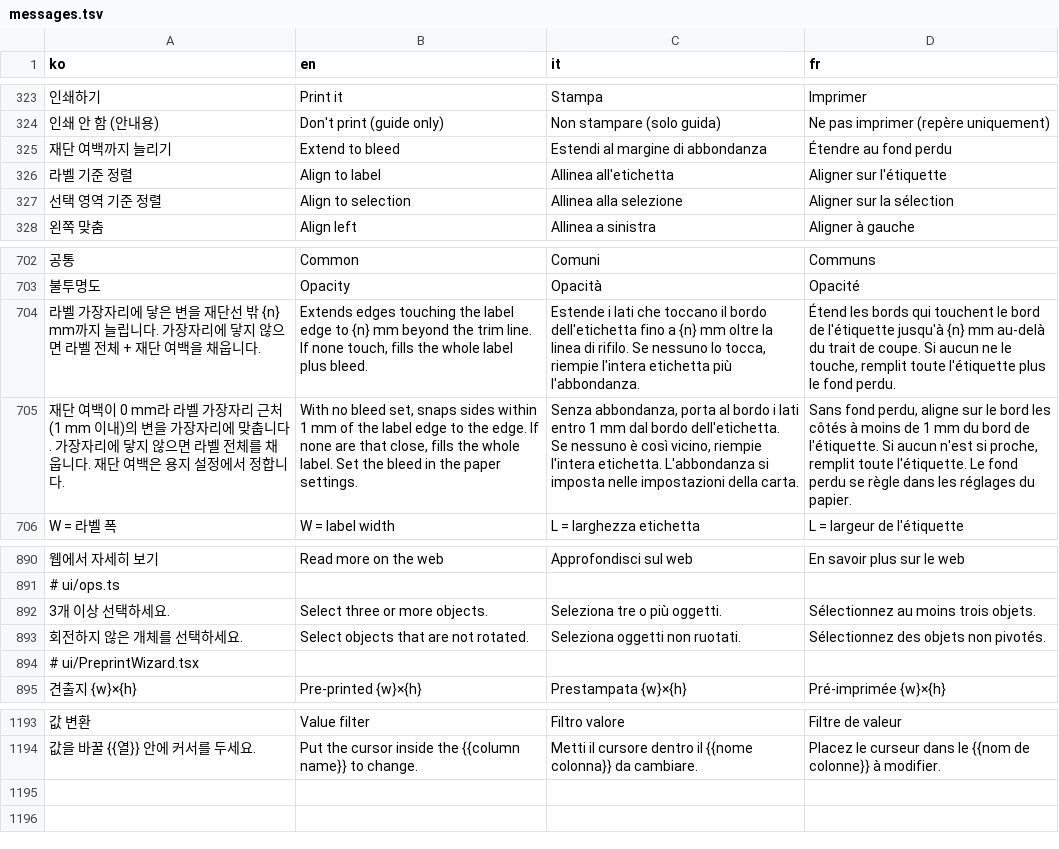
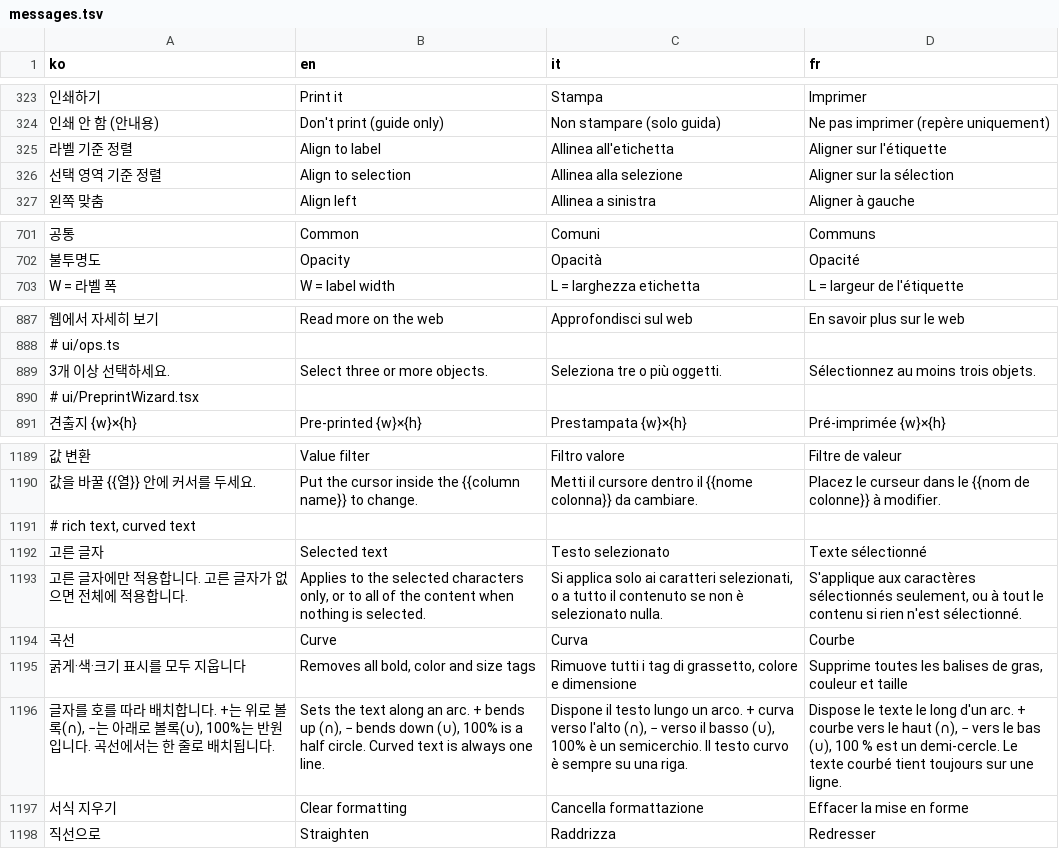
Before and after one commit to Isaac-Kwon/LabelLoom, a TSV file: src/i18n/messages.tsv, drawn as a sheet; only a part is shown, gaps mark what is left out; removed rows and columns are numbered as before the commit, all else as after; the diff names each change by its address in the sheet, - before the commit and + after, or states it on an @@ line.

```diff
--- a/src/i18n/messages.tsv
+++ b/src/i18n/messages.tsv
-row 325: 재단 여백까지 늘리기 | Extend to bleed | Estendi al margine di abbondanza | Étendre au fond perdu
-row 704: 라벨 가장자리에 닿은 변을 재단선 밖 {n} mm까지 늘립니다. 가장자리에 닿지 않으면 라벨 전체 + 재단 여백을 채웁니다. | Extends edges touching the label edge to {n} mm beyond the trim line. If none touch, fills the whole label plus bleed. | Estende i lati che toccano il bordo dell'etichetta fino a {n} mm oltre la linea di rifilo. Se nessuno lo tocca, riempie l'intera etichetta più l'abbondanza. | Étend les bords qui touchent le bord de l'étiquette jusqu'à {n} mm au-delà du trait de coupe. Si aucun ne le touche, remplit toute l'étiquette plus le fond perdu.
-row 705: 재단 여백이 0 mm라 라벨 가장자리 근처(1 mm 이내)의 변을 가장자리에 맞춥니다. 가장자리에 닿지 않으면 라벨 전체를 채웁니다. 재단 여백은 용지 설정에서 정합니다. | With no bleed set, snaps sides within 1 mm of the label edge to the edge. If none are that close, fills the whole label. Set the bleed in the paper settings. | Senza abbondanza, porta al bordo i lati entro 1 mm dal bordo dell'etichetta. Se nessuno è così vicino, riempie l'intera etichetta. L'abbondanza si imposta nelle impostazioni della carta. | Sans fond perdu, aligne sur le bord les côtés à moins de 1 mm du bord de l'étiquette. Si aucun n'est si proche, remplit toute l'étiquette. Le fond perdu se règle dans les réglages du papier.
-row 893: 회전하지 않은 개체를 선택하세요. | Select objects that are not rotated. | Seleziona oggetti non ruotati. | Sélectionnez des objets non pivotés.
+row 1191: # rich text, curved text
+row 1192: 고른 글자 | Selected text | Testo selezionato | Texte sélectionné
+row 1193: 고른 글자에만 적용합니다. 고른 글자가 없으면 전체에 적용합니다. | Applies to the selected characters only, or to all of the content when nothing is selected. | Si applica solo ai caratteri selezionati, o a tutto il contenuto se non è selezionato nulla. | S'applique aux caractères sélectionnés seulement, ou à tout le contenu si rien n'est sélectionné.
+row 1194: 곡선 | Curve | Curva | Courbe
+row 1195: 굵게·색·크기 표시를 모두 지웁니다 | Removes all bold, color and size tags | Rimuove tutti i tag di grassetto, colore e dimensione | Supprime toutes les balises de gras, couleur et taille
+row 1196: 글자를 호를 따라 배치합니다. +는 위로 볼록(∩), −는 아래로 볼록(∪), 100%는 반원입니다. 곡선에서는 한 줄로 배치됩니다. | Sets the text along an arc. + bends up (∩), − bends down (∪), 100% is a half circle. Curved text is always one line. | Dispone il testo lungo un arco. + curva verso l'alto (∩), − verso il basso (∪), 100% è un semicerchio. Il testo curvo è sempre su una riga. | Dispose le texte le long d'un arc. + courbe vers le haut (∩), − vers le bas (∪), 100 % est un demi-cercle. Le texte courbé tient toujours sur une ligne.
+row 1197: 서식 지우기 | Clear formatting | Cancella formattazione | Effacer la mise en forme
+row 1198: 직선으로 | Straighten | Raddrizza | Redresser
```
Also changed, not shown: 13 other files.
